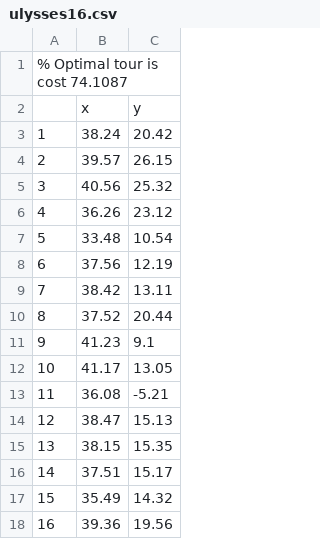
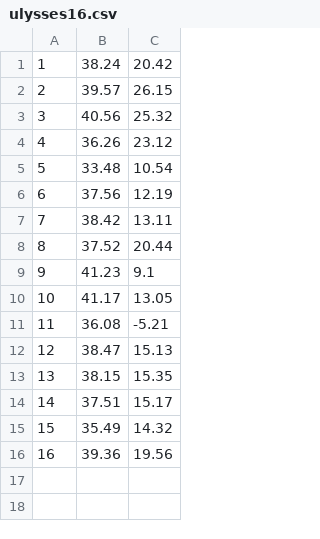
Before and after one commit to Jekberg/CS3910---Lab, a CSV file: sample/ulysses16.csv, drawn as a sheet.

```diff
--- a/sample/ulysses16.csv
+++ b/sample/ulysses16.csv
@@ -1,4 +1 @@
-"% Optimal tour is cost 74.1087
-",,
-,x,y
 1,38.24,20.42
```
Also changed, not shown: 14 other files.
